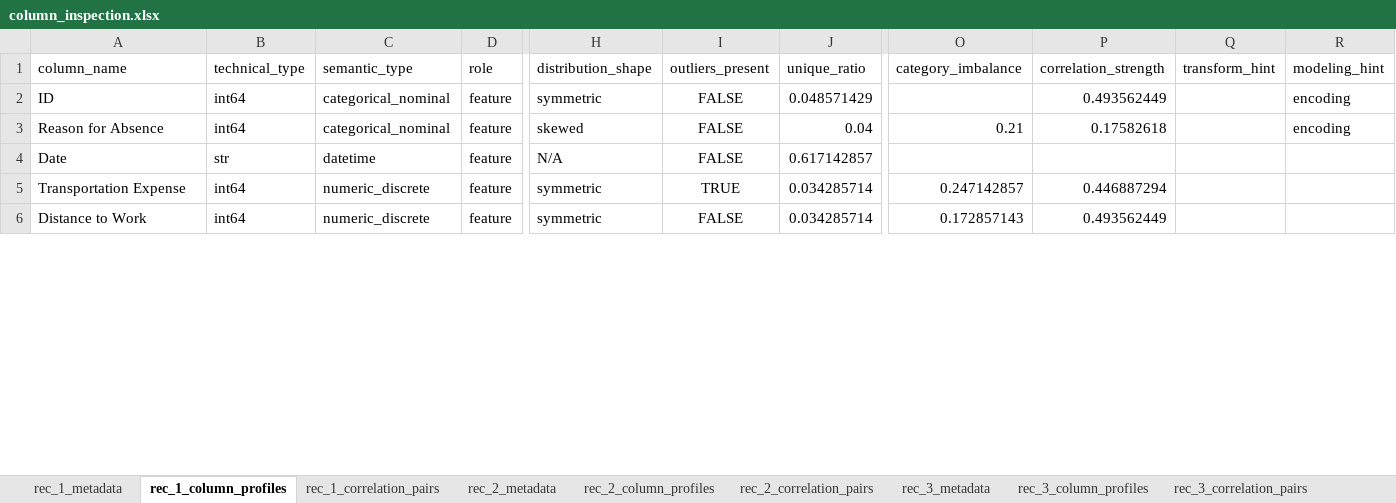
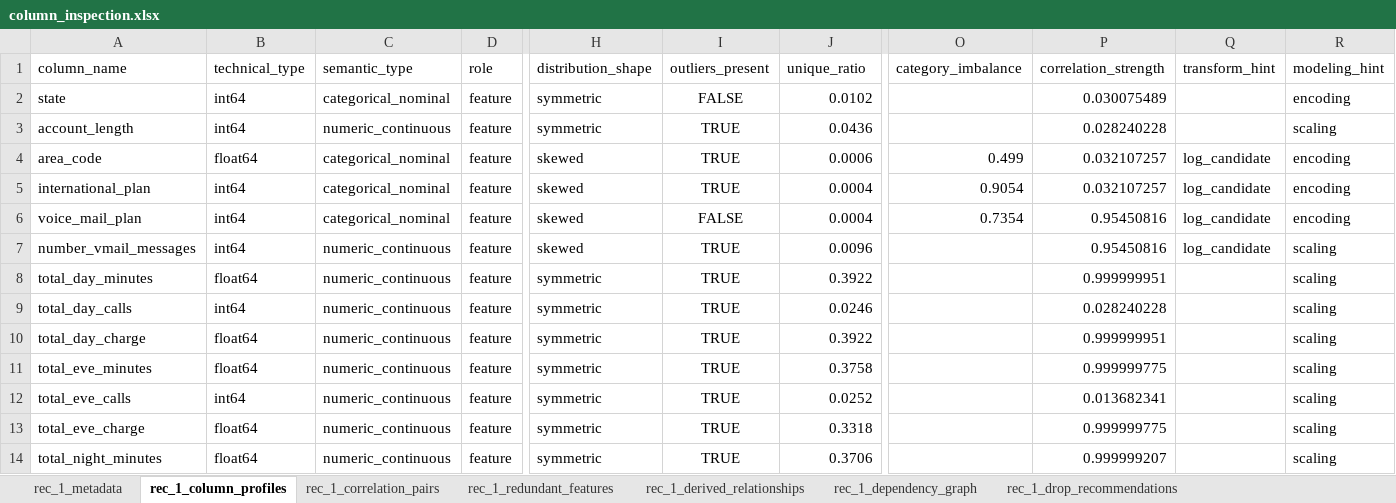
Before and after one commit to harshutkarshmishra1998/Agentic_Auto_ML_2, an Excel workbook: parser/data/xlsx/column_inspection.xlsx, sheet rec_1_column_profiles, drawn as a sheet; only a part is shown, gaps mark what is left out; values as stored, in another font and other column widths than the file's, no borders; removed rows and columns are numbered as before the commit, all else as after; rows hold the shown columns only; the diff covers the shown part only; the diff names each change by its address in the sheet, - before the commit and + after, or states it on an @@ line.

```diff
--- a/parser/data/xlsx/column_inspection.xlsx (sheet rec_1_column_profiles)
+++ b/parser/data/xlsx/column_inspection.xlsx (sheet rec_1_column_profiles)
-sheet tab: rec_2_metadata
+sheet tab: rec_1_redundant_features
-sheet tab: rec_2_column_profiles
+sheet tab: rec_1_derived_relationships
-sheet tab: rec_2_correlation_pairs
+sheet tab: rec_1_dependency_graph
-sheet tab: rec_3_metadata
+sheet tab: rec_1_drop_recommendations
-sheet tab: rec_3_column_profiles
-sheet tab: rec_3_correlation_pairs
-A2 (column_name): ID
+A2 (column_name): state
-J2 (unique_ratio): 0.048571429
+J2 (unique_ratio): 0.0102
-P2 (correlation_strength): 0.493562449
+P2 (correlation_strength): 0.030075489
+row 3: account_length | int64 | numeric_continuous | feature | symmetric | TRUE | 0.0436 |  | 0.028240228 |  | scaling
+row 4: area_code | float64 | categorical_nominal | feature | skewed | TRUE | 0.0006 | 0.499 | 0.032107257 | log_candidate | encoding
+row 5: international_plan | int64 | categorical_nominal | feature | skewed | TRUE | 0.0004 | 0.9054 | 0.032107257 | log_candidate | encoding
-A6 (column_name): Reason for Absence
+A6 (column_name): voice_mail_plan
-J6 (unique_ratio): 0.04
+J6 (unique_ratio): 0.0004
-O6 (category_imbalance): 0.21
+O6 (category_imbalance): 0.7354
-P6 (correlation_strength): 0.17582618
+P6 (correlation_strength): 0.95450816
-Q6 (transform_hint): (empty)
+Q6 (transform_hint): log_candidate
-row 4: Date | str | datetime | feature | N/A | FALSE | 0.617142857
+row 7: number_vmail_messages | int64 | numeric_continuous | feature | skewed | TRUE | 0.0096 |  | 0.95450816 | log_candidate | scaling
+row 8: total_day_minutes | float64 | numeric_continuous | feature | symmetric | TRUE | 0.3922 |  | 0.999999951 |  | scaling
-A9 (column_name): Transportation Expense
+A9 (column_name): total_day_calls
-C9 (semantic_type): numeric_discrete
+C9 (semantic_type): numeric_continuous
-J9 (unique_ratio): 0.034285714
+J9 (unique_ratio): 0.0246
-O9 (category_imbalance): 0.247142857
+O9 (category_imbalance): (empty)
-P9 (correlation_strength): 0.446887294
+P9 (correlation_strength): 0.028240228
-R9 (modeling_hint): (empty)
+R9 (modeling_hint): scaling
+row 10: total_day_charge | float64 | numeric_continuous | feature | symmetric | TRUE | 0.3922 |  | 0.999999951 |  | scaling
+row 11: total_eve_minutes | float64 | numeric_continuous | feature | symmetric | TRUE | 0.3758 |  | 0.999999775 |  | scaling
-A12 (column_name): Distance to Work
+A12 (column_name): total_eve_calls
-C12 (semantic_type): numeric_discrete
+C12 (semantic_type): numeric_continuous
-I12 (outliers_present): FALSE
+I12 (outliers_present): TRUE
-J12 (unique_ratio): 0.034285714
+J12 (unique_ratio): 0.0252
-O12 (category_imbalance): 0.172857143
+O12 (category_imbalance): (empty)
-P12 (correlation_strength): 0.493562449
+P12 (correlation_strength): 0.013682341
-R12 (modeling_hint): (empty)
+R12 (modeling_hint): scaling
+row 13: total_eve_charge | float64 | numeric_continuous | feature | symmetric | TRUE | 0.3318 |  | 0.999999775 |  | scaling
+row 14: total_night_minutes | float64 | numeric_continuous | feature | symmetric | TRUE | 0.3706 |  | 0.999999207 |  | scaling
```
Also changed, not shown: 2 added rows, 2 removed rows and 31 edited cells elsewhere in this sheet, sheet rec_1_dependency_graph, sheet rec_1_correlation_pairs, sheet rec_1_derived_relationships, sheet rec_1_redundant_features, sheet rec_1_drop_recommendations, sheet rec_1_metadata, other sheet tabs, parser/data/xlsx/data_classification.xlsx, parser/data/xlsx/model_initialization.xlsx, 16 other files.
